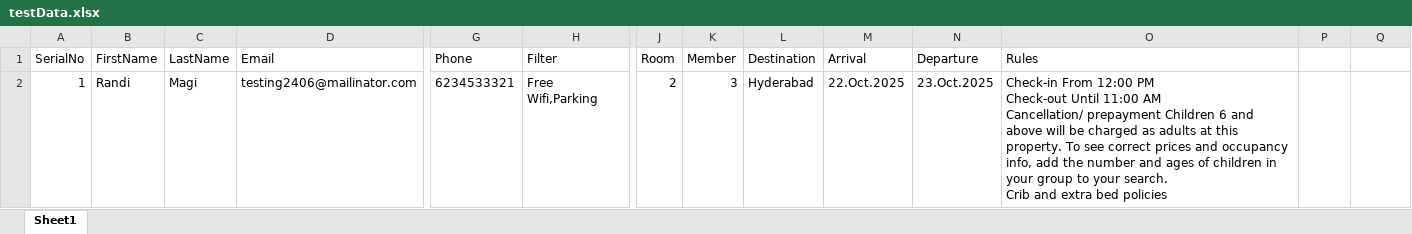
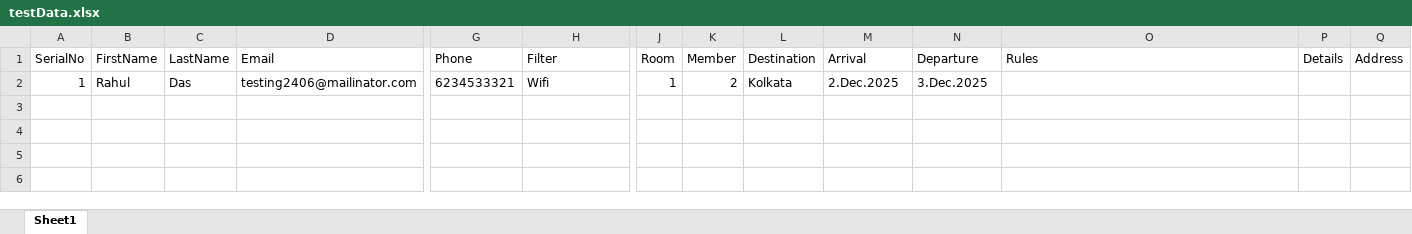
Before and after one commit to tsar2305/S1-25_SEMTZG628T, an Excel workbook: data/testData.xlsx, sheet Sheet1, drawn as a sheet; only a part is shown, gaps mark what is left out; values as stored, in another font and other column widths than the file's, no borders; ↵ is a line break in a cell; the diff names each change by its address in the sheet, - before the commit and + after, or states it on an @@ line.

Commit message:
First Commit

```diff
--- a/data/testData.xlsx (sheet Sheet1)
+++ b/data/testData.xlsx (sheet Sheet1)
-P1: (empty)
+P1: Details
-Q1: (empty)
+Q1: Address
-B2 (FirstName): Randi
+B2 (FirstName): Rahul
-C2 (LastName): Magi
+C2 (LastName): Das
-H2 (Filter): Free Wifi,Parking
+H2 (Filter): Wifi
-J2 (Room): 2
+J2 (Room): 1
-K2 (Member): 3
+K2 (Member): 2
-L2 (Destination): Hyderabad
+L2 (Destination): Kolkata
-M2 (Arrival): 22.Oct.2025
+M2 (Arrival): 2.Dec.2025
-N2 (Departure): 23.Oct.2025
+N2 (Departure): 3.Dec.2025
-O2 (Rules): Check-in From 12:00 PM ↵ Check-out Until 11:00 AM ↵ Cancellation/ prepayment Children 6 and above will be charged as adults at this property. To see correct prices and occupancy info, add the number and ages of children in your group to your search. ↵ Crib and extra bed policies
+O2 (Rules): (empty)
```
Also changed, not shown: 3 other files.
